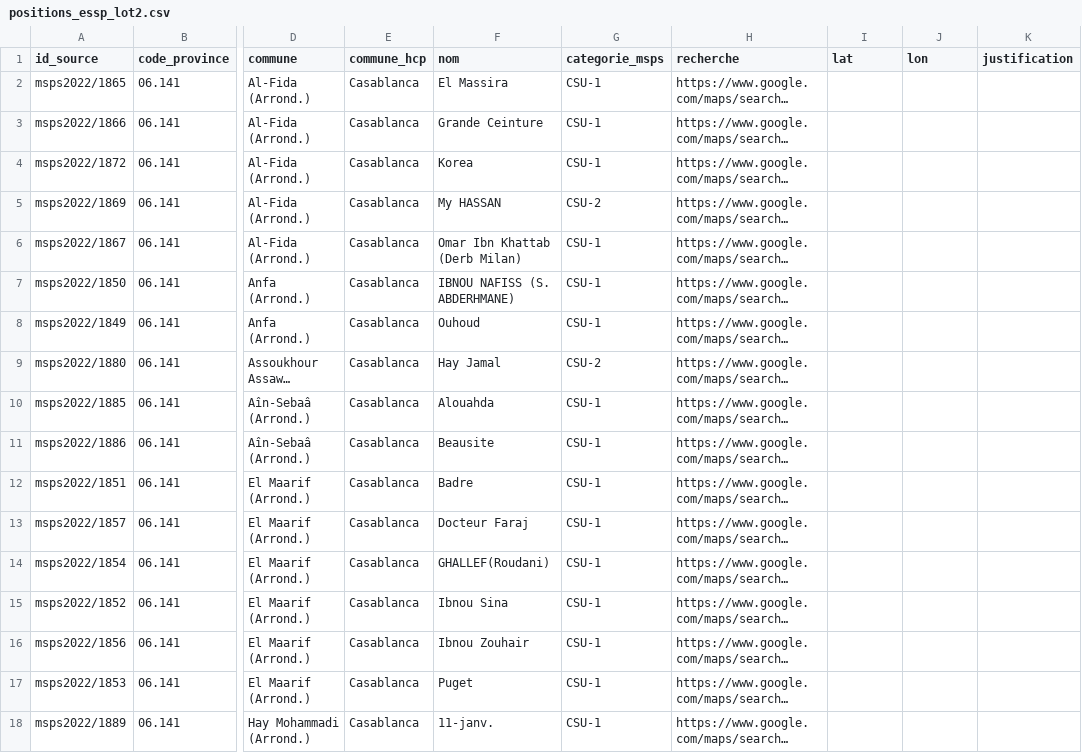
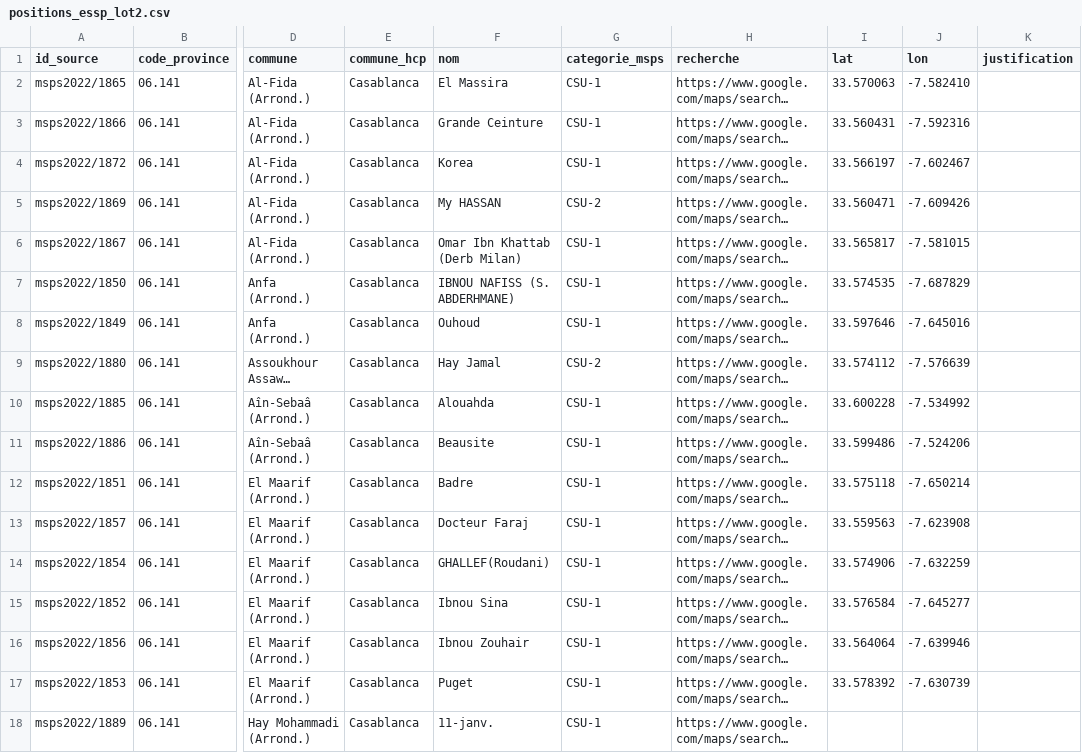
Before and after one commit to meryem-souilah/Acces_soins_Region_Casablanca-Settat, a CSV file: Phase_2_Pretraitement_et_Geodatabase/corrections/positions_essp_lot2.csv, drawn as a sheet; only a part is shown, gaps mark what is left out; long unchanged cells end in …; the diff covers the shown part only; the diff names each change by its address in the sheet, - before the commit and + after, or states it on an @@ line.

```diff
--- a/Phase_2_Pretraitement_et_Geodatabase/corrections/positions_essp_lot2.csv
+++ b/Phase_2_Pretraitement_et_Geodatabase/corrections/positions_essp_lot2.csv
-I2 (lat): (empty)
+I2 (lat): 33.570063
-J2 (lon): (empty)
+J2 (lon): -7.582410
-I3 (lat): (empty)
+I3 (lat): 33.560431
-J3 (lon): (empty)
+J3 (lon): -7.592316
-I4 (lat): (empty)
+I4 (lat): 33.566197
-J4 (lon): (empty)
+J4 (lon): -7.602467
-I5 (lat): (empty)
+I5 (lat): 33.560471
-J5 (lon): (empty)
+J5 (lon): -7.609426
-I6 (lat): (empty)
+I6 (lat): 33.565817
-J6 (lon): (empty)
+J6 (lon): -7.581015
-I7 (lat): (empty)
+I7 (lat): 33.574535
-J7 (lon): (empty)
+J7 (lon): -7.687829
-I8 (lat): (empty)
+I8 (lat): 33.597646
-J8 (lon): (empty)
+J8 (lon): -7.645016
-I9 (lat): (empty)
+I9 (lat): 33.574112
-J9 (lon): (empty)
+J9 (lon): -7.576639
-I10 (lat): (empty)
+I10 (lat): 33.600228
-J10 (lon): (empty)
+J10 (lon): -7.534992
-I11 (lat): (empty)
+I11 (lat): 33.599486
-J11 (lon): (empty)
+J11 (lon): -7.524206
-I12 (lat): (empty)
+I12 (lat): 33.575118
-J12 (lon): (empty)
+J12 (lon): -7.650214
-I13 (lat): (empty)
+I13 (lat): 33.559563
-J13 (lon): (empty)
+J13 (lon): -7.623908
-I14 (lat): (empty)
+I14 (lat): 33.574906
-J14 (lon): (empty)
+J14 (lon): -7.632259
-I15 (lat): (empty)
+I15 (lat): 33.576584
-J15 (lon): (empty)
+J15 (lon): -7.645277
-I16 (lat): (empty)
+I16 (lat): 33.564064
-J16 (lon): (empty)
+J16 (lon): -7.639946
-I17 (lat): (empty)
+I17 (lat): 33.578392
-J17 (lon): (empty)
+J17 (lon): -7.630739
```
Also changed, not shown: 48 edited cells elsewhere in this file, Phase_2_Pretraitement_et_Geodatabase/corrections/a_relire_hopitaux.csv, Phase_2_Pretraitement_et_Geodatabase/corrections/positions_essp_lot1.csv, 20 other files.
